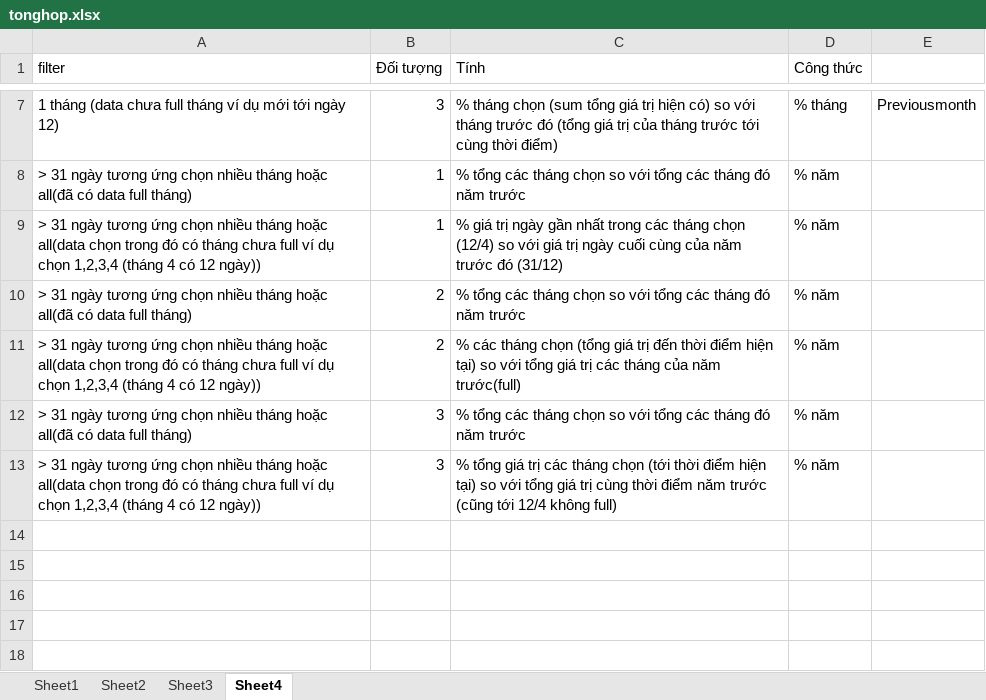
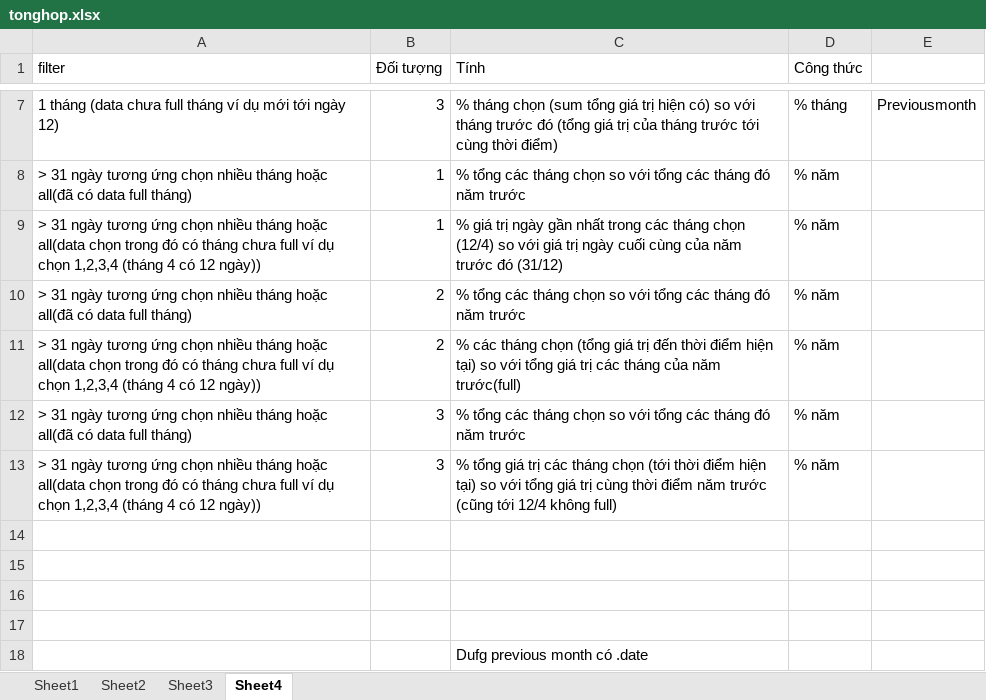
Before and after one commit to trongmt/get_data_insights, an Excel workbook: documents/tonghop.xlsx, sheet Sheet4, drawn as a sheet; only a part is shown, gaps mark what is left out; values as stored, in another font and other column widths than the file's, no borders; the diff names each change by its address in the sheet, - before the commit and + after, or states it on an @@ line.

Commit message:
update toorng howjp

```diff
--- a/documents/tonghop.xlsx (sheet Sheet4)
+++ b/documents/tonghop.xlsx (sheet Sheet4)
+row 14: (empty)
+row 15: (empty)
+row 16: (empty)
+row 17: (empty)
+row 18:  |  | Dufg previous month có .date
```
